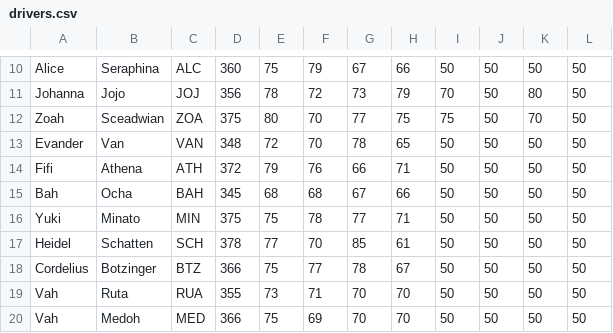
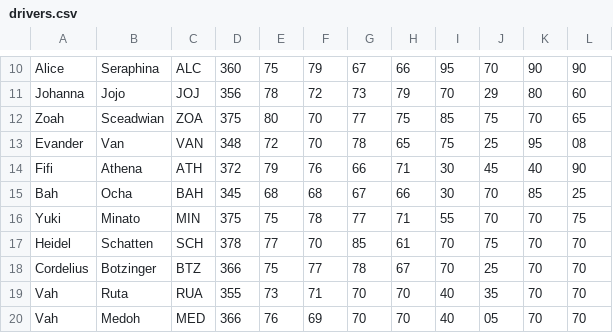
Before and after one commit to sceadwian/zDrugMaker, a CSV file: pyRacing/drivers.csv, drawn as a sheet; only a part is shown, gaps mark what is left out; the diff covers the shown part only; the diff names each change by its address in the sheet, - before the commit and + after, or states it on an @@ line.

```diff
--- a/pyRacing/drivers.csv
+++ b/pyRacing/drivers.csv
-I10: 50
+I10: 95
-J10: 50
+J10: 70
-K10: 50
+K10: 90
-L10: 50
+L10: 90
-J11: 50
+J11: 29
-L11: 50
+L11: 60
-I12: 75
+I12: 85
-J12: 50
+J12: 75
-L12: 50
+L12: 65
-I13: 50
+I13: 75
-J13: 50
+J13: 25
-K13: 50
+K13: 95
-L13: 50
+L13: 08
-I14:I15: 50
+I14:I15: 30
-J14: 50
+J14: 45
-K14: 50
+K14: 40
-L14: 50
+L14: 90
-J15:J16: 50
+J15:J16: 70
-K15: 50
+K15: 85
-L15: 50
+L15: 25
-I16: 50
+I16: 55
-K16:K20: 50
+K16:K20: 70
-L16: 50
+L16: 75
-I17:I18: 50
+I17:I18: 70
-J17: 50
+J17: 75
-L17:L20: 50
+L17:L20: 70
-J18: 50
+J18: 25
-I19:I20: 50
+I19:I20: 40
-J19: 50
+J19: 35
-E20: 75
+E20: 76
-J20: 50
+J20: 05
```
Also changed, not shown: 34 edited cells elsewhere in this file, 3 other files.
